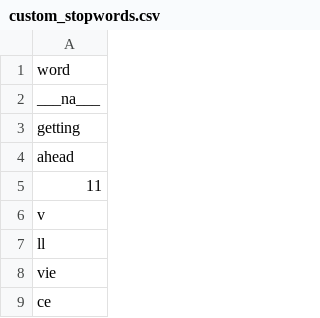
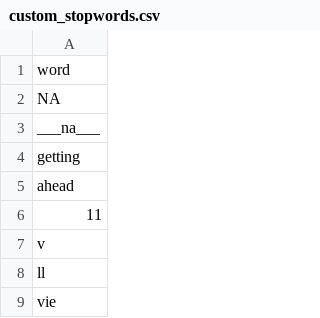
Before and after one commit to AlexanderTheAlright/text-chef, a CSV file: custom_stopwords.csv, drawn as a sheet; only a part is shown; the shorter side is filled out with more unchanged rows.

Commit message:
Update custom_stopwords.csv

```diff
--- a/custom_stopwords.csv
+++ b/custom_stopwords.csv
@@ -1,2 +1,3 @@
 word
+NA
 ___na___
```
